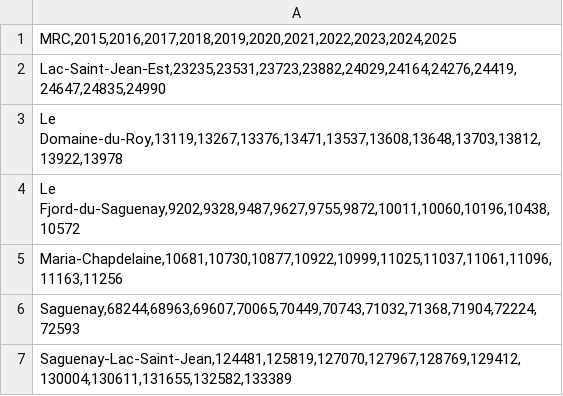
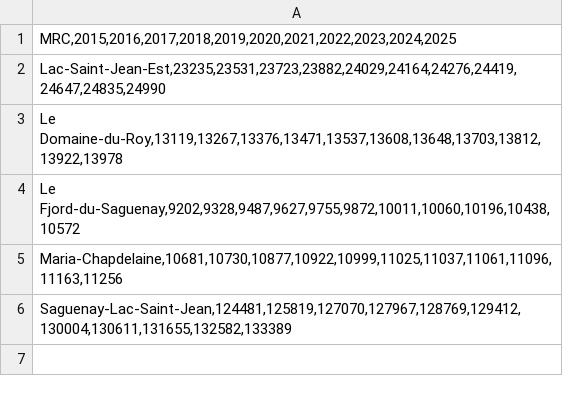
Before and after one commit to Aldionne/mrc_logement, a CSV file: data_mrc_logement.csv, drawn as a sheet; the diff names each change by its address in the sheet, - before the commit and + after, or states it on an @@ line.

Commit message:
data_mrc_logement.csv

```diff
--- a/data_mrc_logement.csv
+++ b/data_mrc_logement.csv
-row 6: Saguenay,68244,68963,69607,70065,70449,70743,71032,71368,71904,72224,72593
```
